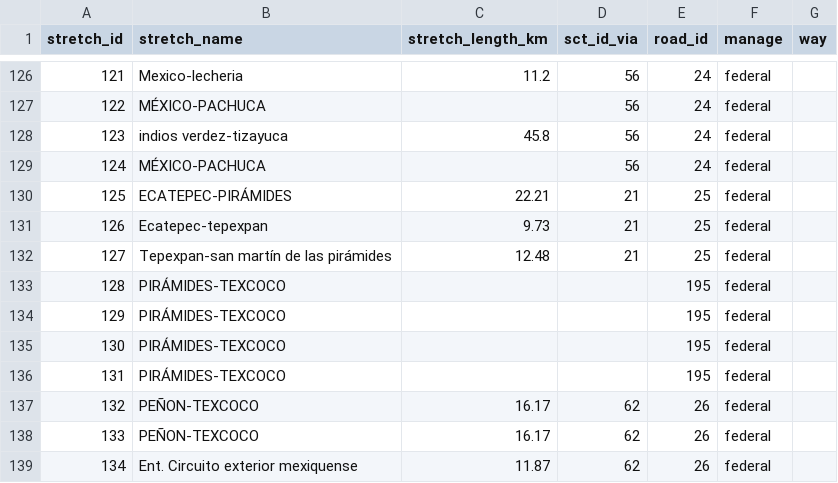
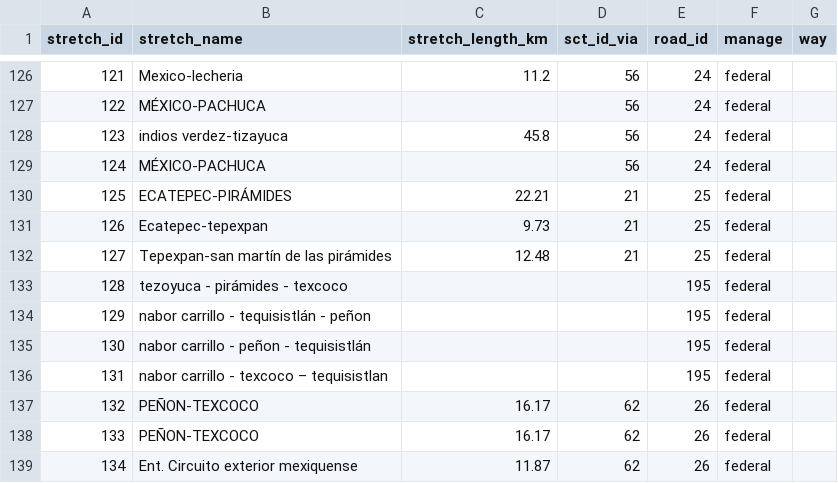
Before and after one commit to elaeon/tollbooth_etc_mx, a CSV file: data/tables/2026/stretchs.csv, drawn as a sheet; only a part is shown, gaps mark what is left out.

Commit message:
update data

```diff
--- a/data/tables/2026/stretchs.csv
+++ b/data/tables/2026/stretchs.csv
@@ -132,6 +132,6 @@
 127,"Tepexpan-san martín de las pirámides",12.48,21,25,"federal",
-128,"PIRÁMIDES-TEXCOCO",,,195,"federal",
-129,"PIRÁMIDES-TEXCOCO",,,195,"federal",
-130,"PIRÁMIDES-TEXCOCO",,,195,"federal",
-131,"PIRÁMIDES-TEXCOCO",,,195,"federal",
+128,"tezoyuca - pirámides - texcoco",,,195,"federal",
+129,"nabor carrillo - tequisistlán - peñon",,,195,"federal",
+130,"nabor carrillo - peñon - tequisistlán",,,195,"federal",
+131,"nabor carrillo - texcoco – tequisistlan",,,195,"federal",
 132,"PEÑON-TEXCOCO",16.17,62,26,"federal",
```
Also changed, not shown: 1 other file.
